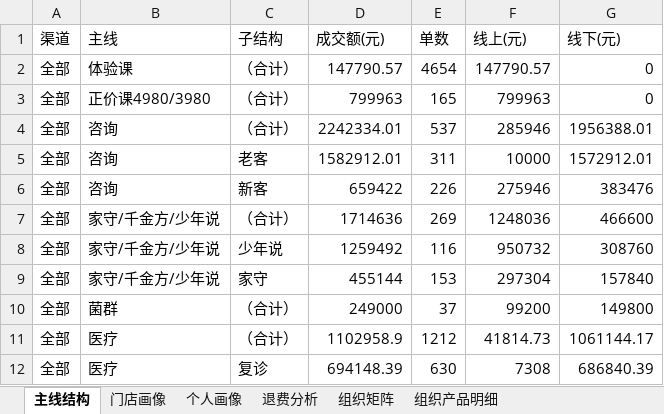
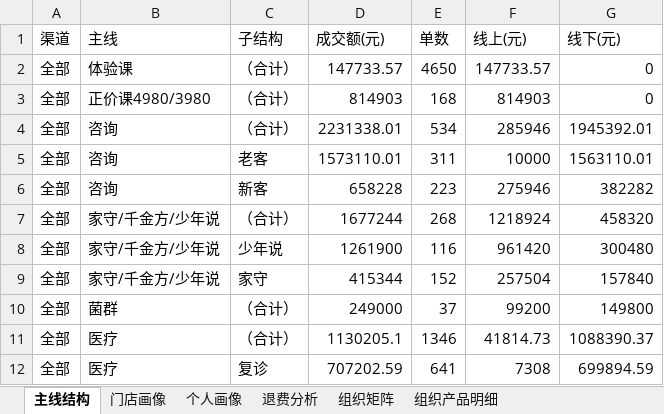
Before and after one commit to fannyqian/my-dashbord-for-guanxin, an Excel workbook: 产品分析_导出.xlsx, sheet 主线结构, drawn as a sheet; only a part is shown; values as stored, in another font and other column widths than the file's, no borders; the diff covers the shown part only; the diff names each change by its address in the sheet, - before the commit and + after, or states it on an @@ line.

```diff
--- a/产品分析_导出.xlsx (sheet 主线结构)
+++ b/产品分析_导出.xlsx (sheet 主线结构)
-D2 (成交额(元)): 147790.57
+D2 (成交额(元)): 147733.57
-E2 (单数): 4654
+E2 (单数): 4650
-F2 (线上(元)): 147790.57
+F2 (线上(元)): 147733.57
-D3 (成交额(元)): 799963
+D3 (成交额(元)): 814903
-E3 (单数): 165
+E3 (单数): 168
-F3 (线上(元)): 799963
+F3 (线上(元)): 814903
-D4 (成交额(元)): 2242334.01
+D4 (成交额(元)): 2231338.01
-E4 (单数): 537
+E4 (单数): 534
-G4 (线下(元)): 1956388.01
+G4 (线下(元)): 1945392.01
-D5 (成交额(元)): 1582912.01
+D5 (成交额(元)): 1573110.01
-G5 (线下(元)): 1572912.01
+G5 (线下(元)): 1563110.01
-D6 (成交额(元)): 659422
+D6 (成交额(元)): 658228
-E6 (单数): 226
+E6 (单数): 223
-G6 (线下(元)): 383476
+G6 (线下(元)): 382282
-D7 (成交额(元)): 1714636
+D7 (成交额(元)): 1677244
-E7 (单数): 269
+E7 (单数): 268
-F7 (线上(元)): 1248036
+F7 (线上(元)): 1218924
-G7 (线下(元)): 466600
+G7 (线下(元)): 458320
-D8 (成交额(元)): 1259492
+D8 (成交额(元)): 1261900
-F8 (线上(元)): 950732
+F8 (线上(元)): 961420
-G8 (线下(元)): 308760
+G8 (线下(元)): 300480
-D9 (成交额(元)): 455144
+D9 (成交额(元)): 415344
-E9 (单数): 153
+E9 (单数): 152
-F9 (线上(元)): 297304
+F9 (线上(元)): 257504
-D11 (成交额(元)): 1102958.9
+D11 (成交额(元)): 1130205.1
-E11 (单数): 1212
+E11 (单数): 1346
-G11 (线下(元)): 1061144.17
+G11 (线下(元)): 1088390.37
-D12 (成交额(元)): 694148.39
+D12 (成交额(元)): 707202.59
-E12 (单数): 630
+E12 (单数): 641
-G12 (线下(元)): 686840.39
+G12 (线下(元)): 699894.59
```
Also changed, not shown: 46 edited cells elsewhere in this sheet, sheet 组织产品明细, sheet 组织矩阵, sheet 退费分析, sheet 个人画像, sheet 门店画像, 导出_总表.xlsx, 导出_总表_10月.xlsx, 6 other files.
